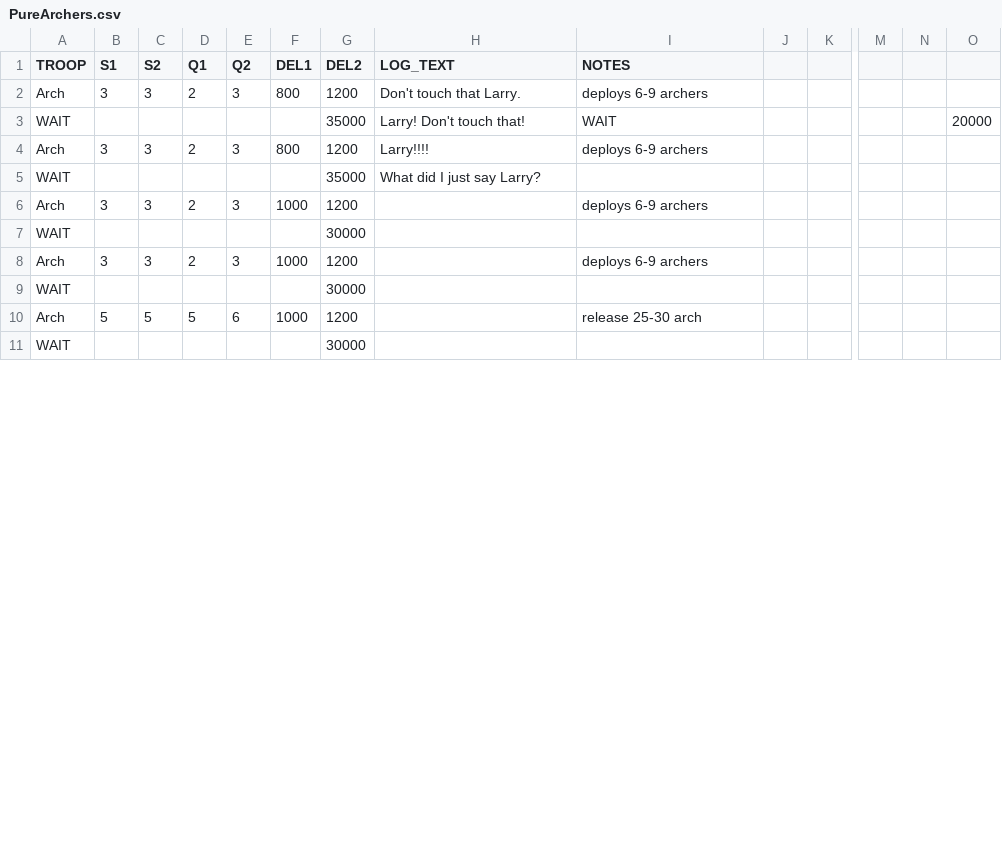
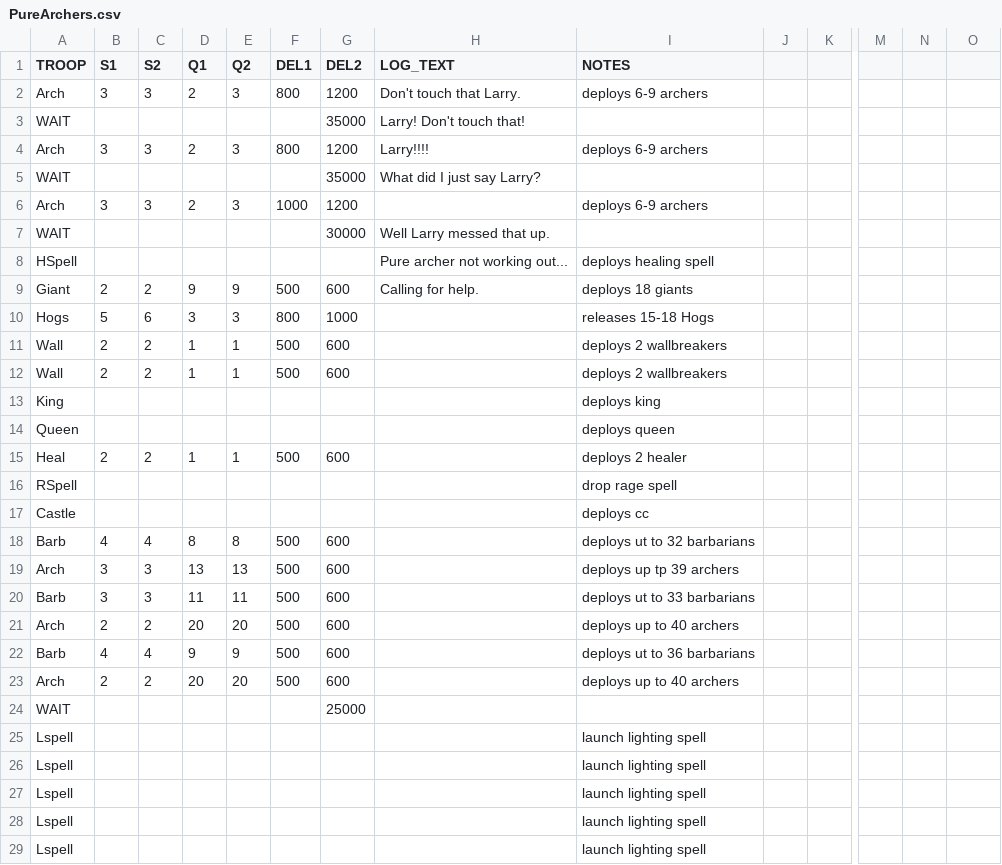
Before and after one commit to solehpolysas/MyBot.run-Extreme-DE-Side-MOD, a CSV file: THsnipe/PureArchers.csv, drawn as a sheet; only a part is shown, gaps mark what is left out; removed rows and columns are numbered as before the commit, all else as after; rows hold the shown columns only; the diff covers the shown part only; the diff names each change by its address in the sheet, - before the commit and + after, or states it on an @@ line.

```diff
--- a/THsnipe/PureArchers.csv
+++ b/THsnipe/PureArchers.csv
-I3 (NOTES): WAIT
+I3 (NOTES): (empty)
-O3: 20000
+O3: (empty)
-H7 (LOG_TEXT): (empty)
+H7 (LOG_TEXT): Well Larry messed that up.
+row 8: HSpell |  |  |  |  |  |  | Pure archer not working out... | deploys healing spell
+row 9: Giant | 2 | 2 | 9 | 9 | 500 | 600 | Calling for help. | deploys 18 giants
+row 10: Hogs | 5 | 6 | 3 | 3 | 800 | 1000 |  | releases 15-18 Hogs
+row 11: Wall | 2 | 2 | 1 | 1 | 500 | 600 |  | deploys 2 wallbreakers
+row 12: Wall | 2 | 2 | 1 | 1 | 500 | 600 |  | deploys 2 wallbreakers
+row 13: King |  |  |  |  |  |  |  | deploys king
+row 14: Queen |  |  |  |  |  |  |  | deploys queen
+row 15: Heal | 2 | 2 | 1 | 1 | 500 | 600 |  | deploys 2 healer
+row 16: RSpell |  |  |  |  |  |  |  | drop rage spell
+row 17: Castle |  |  |  |  |  |  |  | deploys cc
+row 18: Barb | 4 | 4 | 8 | 8 | 500 | 600 |  | deploys ut to 32 barbarians
-D19 (Q1): 2
+D19 (Q1): 13
-E19 (Q2): 3
+E19 (Q2): 13
-F19 (DEL1): 1000
+F19 (DEL1): 500
-G19 (DEL2): 1200
+G19 (DEL2): 600
-I19 (NOTES): deploys 6-9 archers
+I19 (NOTES): deploys up tp 39 archers
-row 9: WAIT |  |  |  |  |  | 30000
-row 10: Arch | 5 | 5 | 5 | 6 | 1000 | 1200 |  | release 25-30 arch
+row 20: Barb | 3 | 3 | 11 | 11 | 500 | 600 |  | deploys ut to 33 barbarians
+row 21: Arch | 2 | 2 | 20 | 20 | 500 | 600 |  | deploys up to 40 archers
+row 22: Barb | 4 | 4 | 9 | 9 | 500 | 600 |  | deploys ut to 36 barbarians
+row 23: Arch | 2 | 2 | 20 | 20 | 500 | 600 |  | deploys up to 40 archers
-G24 (DEL2): 30000
+G24 (DEL2): 25000
+row 25: Lspell |  |  |  |  |  |  |  | launch lighting spell
+row 26: Lspell |  |  |  |  |  |  |  | launch lighting spell
+row 27: Lspell |  |  |  |  |  |  |  | launch lighting spell
+row 28: Lspell |  |  |  |  |  |  |  | launch lighting spell
+row 29: Lspell |  |  |  |  |  |  |  | launch lighting spell
```
Also changed, not shown: 1 added row and 2 edited cells elsewhere in this file, 1 other file.
